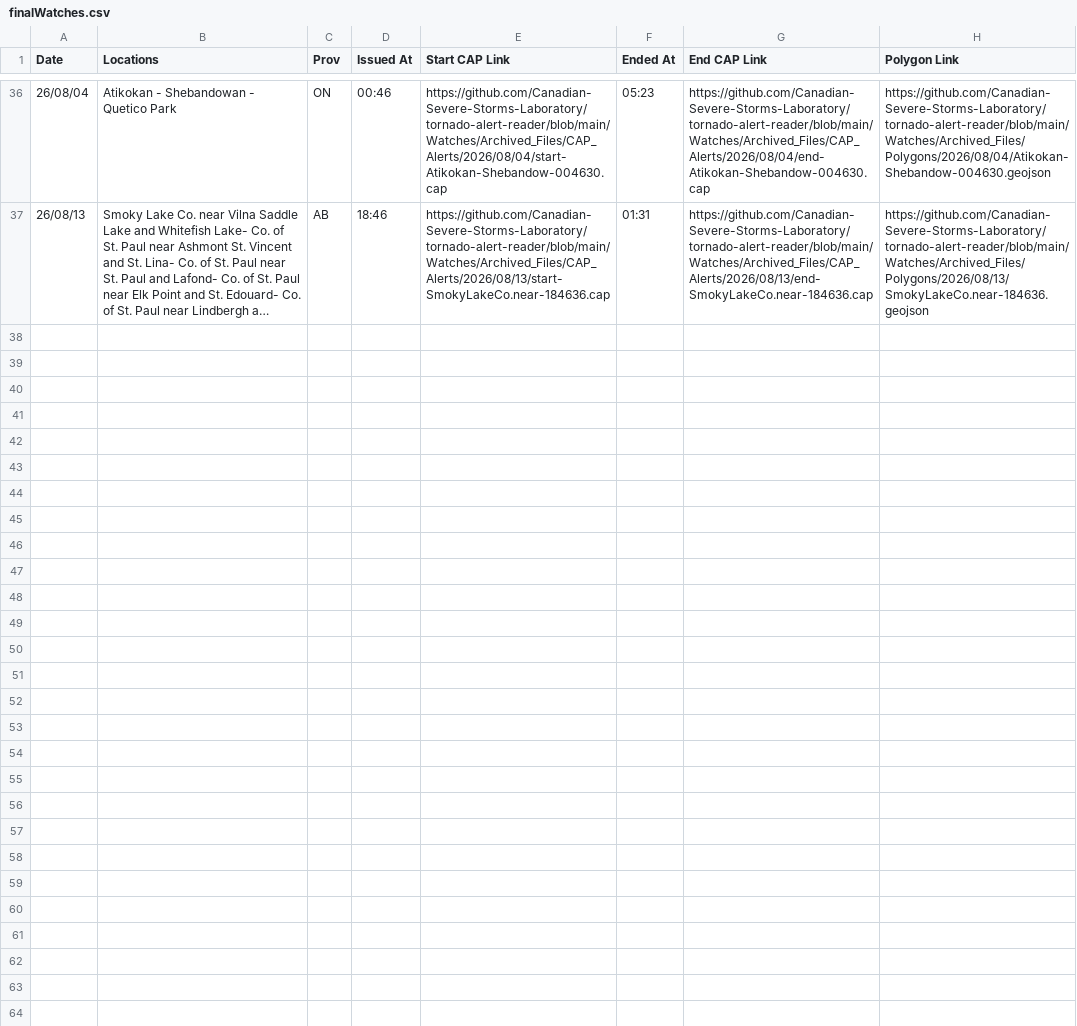
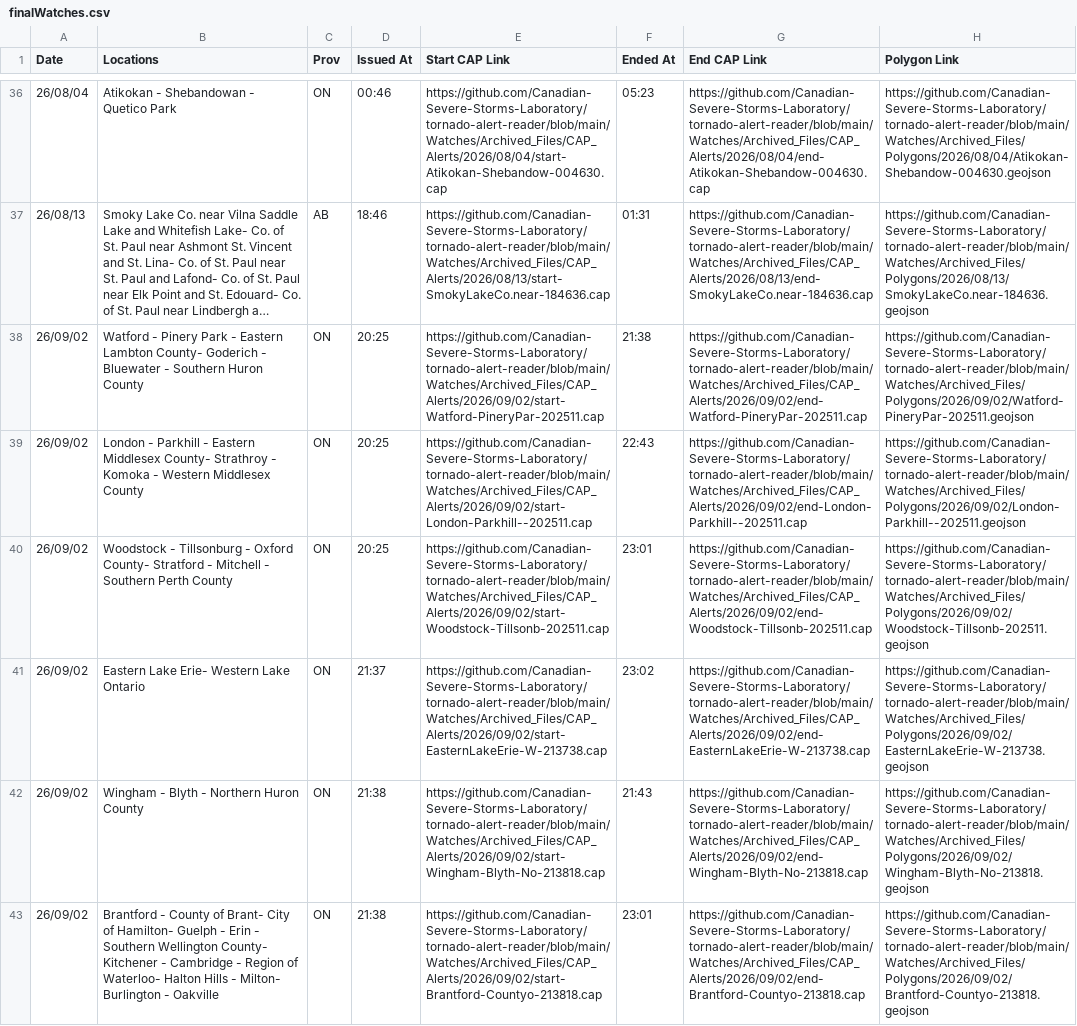
Before and after one commit to Canadian-Severe-Storms-Laboratory/tornado-alert-reader, a CSV file: Watches/finalWatches.csv, drawn as a sheet; only a part is shown, gaps mark what is left out; long unchanged cells end in …; the diff names each change by its address in the sheet, - before the commit and + after, or states it on an @@ line.

```diff
--- a/Watches/finalWatches.csv
+++ b/Watches/finalWatches.csv
+row 38: 26/09/02 | Watford - Pinery Park - Eastern Lambton County- Goderich - Bluewater - Southern Huron County | ON | 20:25 | https://github.com/Canadian-Severe-Storms-Laboratory/tornado-alert-reader/blob/main/Watches/Archived_Files/CAP_Alerts/2026/09/02/start-Watford-PineryPar-202511.cap | 21:38 | https://github.com/Canadian-Severe-Storms-Laboratory/tornado-alert-reader/blob/main/Watches/Archived_Files/CAP_Alerts/2026/09/02/end-Watford-PineryPar-202511.cap | https://github.com/Canadian-Severe-Storms-Laboratory/tornado-alert-reader/blob/main/Watches/Archived_Files/Polygons/2026/09/02/Watford-PineryPar-202511.geojson
+row 39: 26/09/02 | London - Parkhill - Eastern Middlesex County- Strathroy - Komoka - Western Middlesex County | ON | 20:25 | https://github.com/Canadian-Severe-Storms-Laboratory/tornado-alert-reader/blob/main/Watches/Archived_Files/CAP_Alerts/2026/09/02/start-London-Parkhill--202511.cap | 22:43 | https://github.com/Canadian-Severe-Storms-Laboratory/tornado-alert-reader/blob/main/Watches/Archived_Files/CAP_Alerts/2026/09/02/end-London-Parkhill--202511.cap | https://github.com/Canadian-Severe-Storms-Laboratory/tornado-alert-reader/blob/main/Watches/Archived_Files/Polygons/2026/09/02/London-Parkhill--202511.geojson
+row 40: 26/09/02 | Woodstock - Tillsonburg - Oxford County- Stratford - Mitchell - Southern Perth County | ON | 20:25 | https://github.com/Canadian-Severe-Storms-Laboratory/tornado-alert-reader/blob/main/Watches/Archived_Files/CAP_Alerts/2026/09/02/start-Woodstock-Tillsonb-202511.cap | 23:01 | https://github.com/Canadian-Severe-Storms-Laboratory/tornado-alert-reader/blob/main/Watches/Archived_Files/CAP_Alerts/2026/09/02/end-Woodstock-Tillsonb-202511.cap | https://github.com/Canadian-Severe-Storms-Laboratory/tornado-alert-reader/blob/main/Watches/Archived_Files/Polygons/2026/09/02/Woodstock-Tillsonb-202511.geojson
+row 41: 26/09/02 | Eastern Lake Erie- Western Lake Ontario | ON | 21:37 | https://github.com/Canadian-Severe-Storms-Laboratory/tornado-alert-reader/blob/main/Watches/Archived_Files/CAP_Alerts/2026/09/02/start-EasternLakeErie-W-213738.cap | 23:02 | https://github.com/Canadian-Severe-Storms-Laboratory/tornado-alert-reader/blob/main/Watches/Archived_Files/CAP_Alerts/2026/09/02/end-EasternLakeErie-W-213738.cap | https://github.com/Canadian-Severe-Storms-Laboratory/tornado-alert-reader/blob/main/Watches/Archived_Files/Polygons/2026/09/02/EasternLakeErie-W-213738.geojson
+row 42: 26/09/02 | Wingham - Blyth - Northern Huron County | ON | 21:38 | https://github.com/Canadian-Severe-Storms-Laboratory/tornado-alert-reader/blob/main/Watches/Archived_Files/CAP_Alerts/2026/09/02/start-Wingham-Blyth-No-213818.cap | 21:43 | https://github.com/Canadian-Severe-Storms-Laboratory/tornado-alert-reader/blob/main/Watches/Archived_Files/CAP_Alerts/2026/09/02/end-Wingham-Blyth-No-213818.cap | https://github.com/Canadian-Severe-Storms-Laboratory/tornado-alert-reader/blob/main/Watches/Archived_Files/Polygons/2026/09/02/Wingham-Blyth-No-213818.geojson
+row 43: 26/09/02 | Brantford - County of Brant- City of Hamilton- Guelph - Erin - Southern Wellington County- Kitchener - Cambridge - Region of Waterloo- Halton Hills - Milton- Burlington - Oakville | ON | 21:38 | https://github.com/Canadian-Severe-Storms-Laboratory/tornado-alert-reader/blob/main/Watches/Archived_Files/CAP_Alerts/2026/09/02/start-Brantford-Countyo-213818.cap | 23:01 | https://github.com/Canadian-Severe-Storms-Laboratory/tornado-alert-reader/blob/main/Watches/Archived_Files/CAP_Alerts/2026/09/02/end-Brantford-Countyo-213818.cap | https://github.com/Canadian-Severe-Storms-Laboratory/tornado-alert-reader/blob/main/Watches/Archived_Files/Polygons/2026/09/02/Brantford-Countyo-213818.geojson
```
Also changed, not shown: Warnings/finalWarnings.csv, 46 other files.
